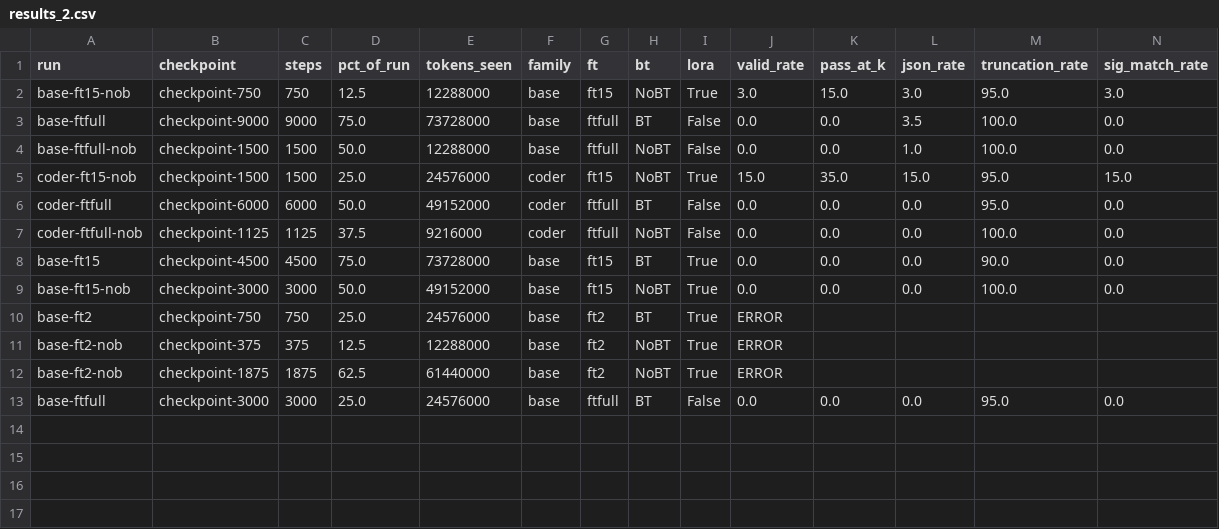
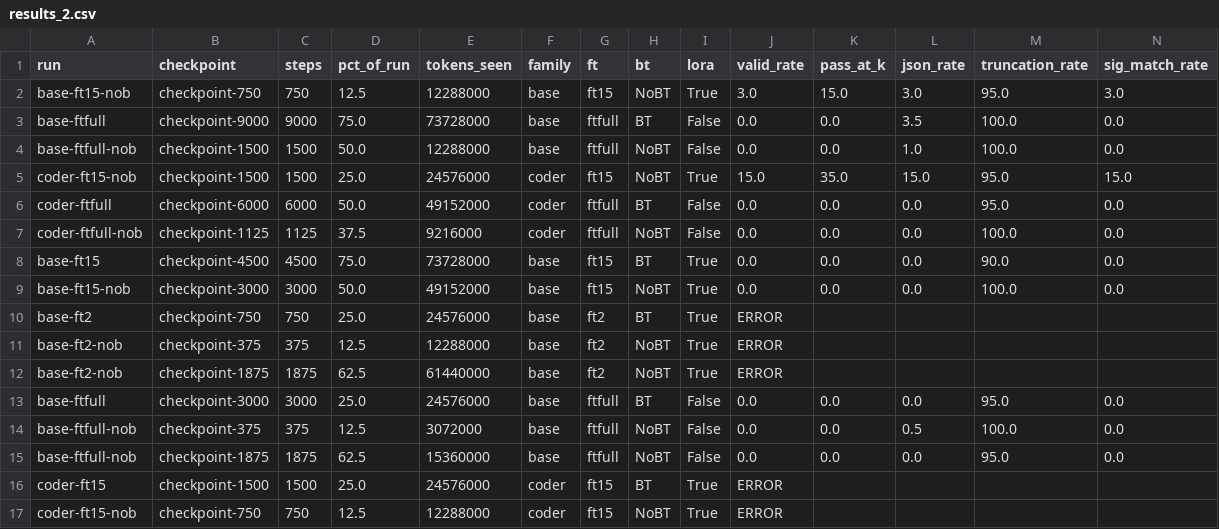
Before and after one commit to fcharles42/simple-astlm, a CSV file: eval/results_2.csv, drawn as a sheet; only a part is shown; rows hold the shown columns only; the diff names each change by its address in the sheet, - before the commit and + after, or states it on an @@ line.

```diff
--- a/eval/results_2.csv
+++ b/eval/results_2.csv
+row 14: base-ftfull-nob | checkpoint-375 | 375 | 12.5 | 3072000 | base | ftfull | NoBT | False | 0.0 | 0.0 | 0.5 | 100.0 | 0.0
+row 15: base-ftfull-nob | checkpoint-1875 | 1875 | 62.5 | 15360000 | base | ftfull | NoBT | False | 0.0 | 0.0 | 0.0 | 95.0 | 0.0
+row 16: coder-ft15 | checkpoint-1500 | 1500 | 25.0 | 24576000 | coder | ft15 | BT | True | ERROR
+row 17: coder-ft15-nob | checkpoint-750 | 750 | 12.5 | 12288000 | coder | ft15 | NoBT | True | ERROR
```
Also changed, not shown: eval/results_0.csv, eval/results_1.csv, 2 other files.
